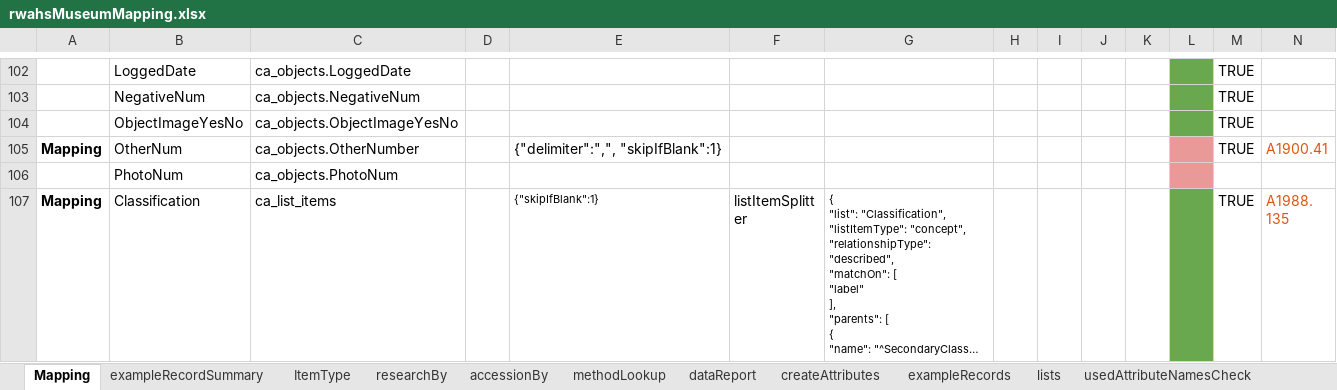
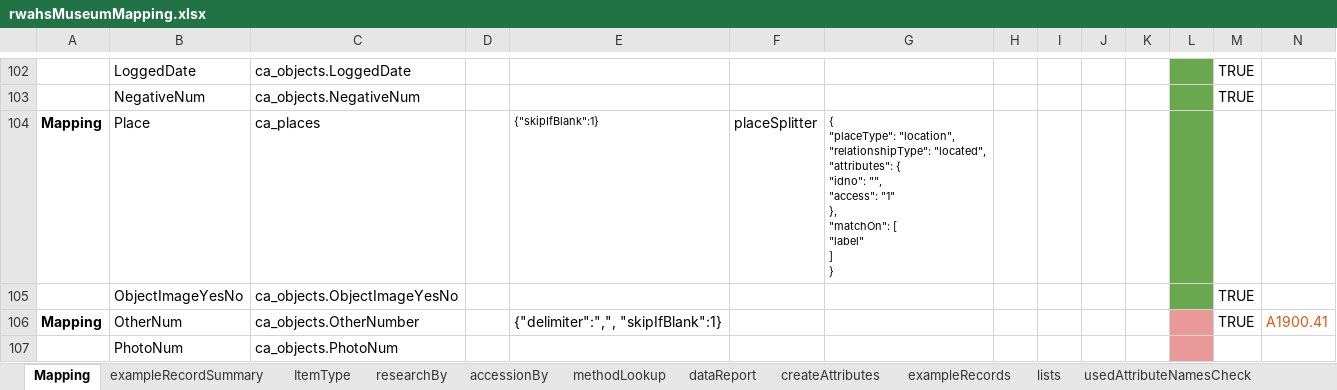
Before and after one commit to rwahs/import-scripts, an Excel workbook: importScripts/rwahsMuseumMapping.xlsx, sheet Mapping, drawn as a sheet; only a part is shown, gaps mark what is left out; the shorter side is filled out with more unchanged rows; long unchanged cells end in …; values as stored, in another font and other column widths than the file's, no borders; charts and pictures and conditional formats not drawn; rows hold the shown columns only; ↵ is a line break in a cell; the diff names each change by its address in the sheet, - before the commit and + after, or states it on an @@ line.

Commit message:
Add geographic location of public memorials into migration

```diff
--- a/importScripts/rwahsMuseumMapping.xlsx (sheet Mapping)
+++ b/importScripts/rwahsMuseumMapping.xlsx (sheet Mapping)
+row 104: Mapping | Place | ca_places |  | {"skipIfBlank":1} | placeSplitter | { ↵ "placeType": "location", ↵ "relationshipType": "located", ↵ "attributes": { ↵ "idno": "", ↵ "access": "1" ↵ }, ↵ "matchOn": [ ↵ "label" ↵ ] ↵ }
```
Also changed, not shown: hidden cells, 6 other files.
